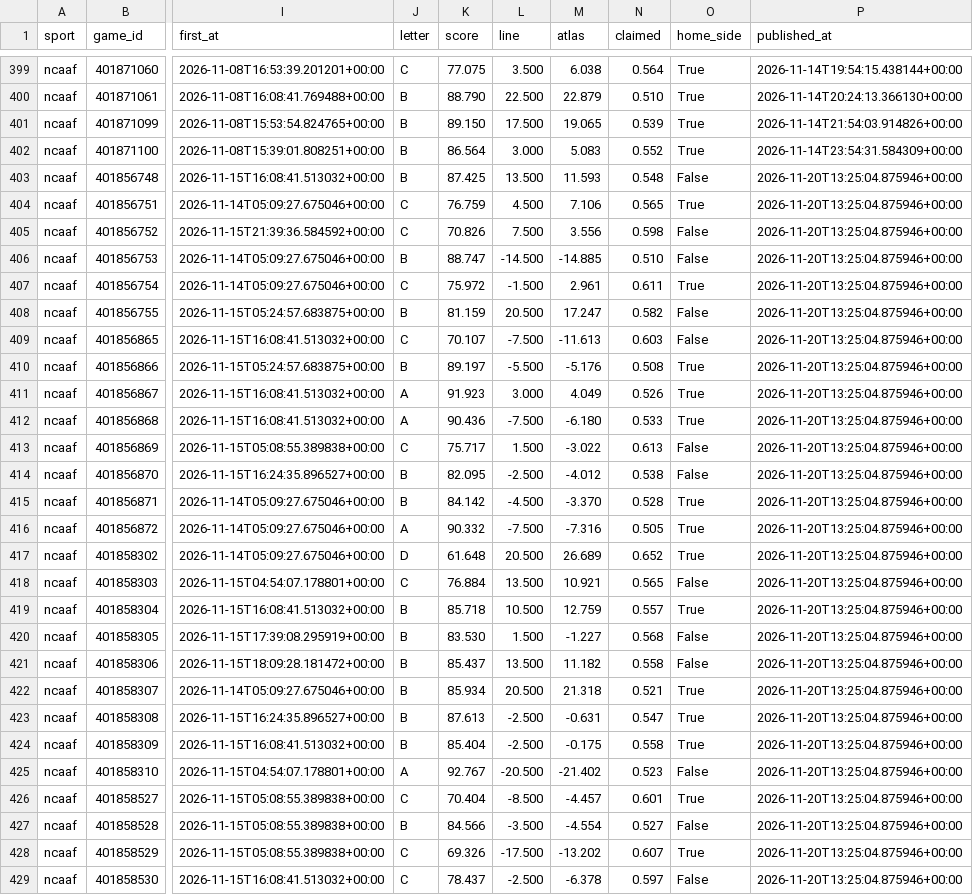
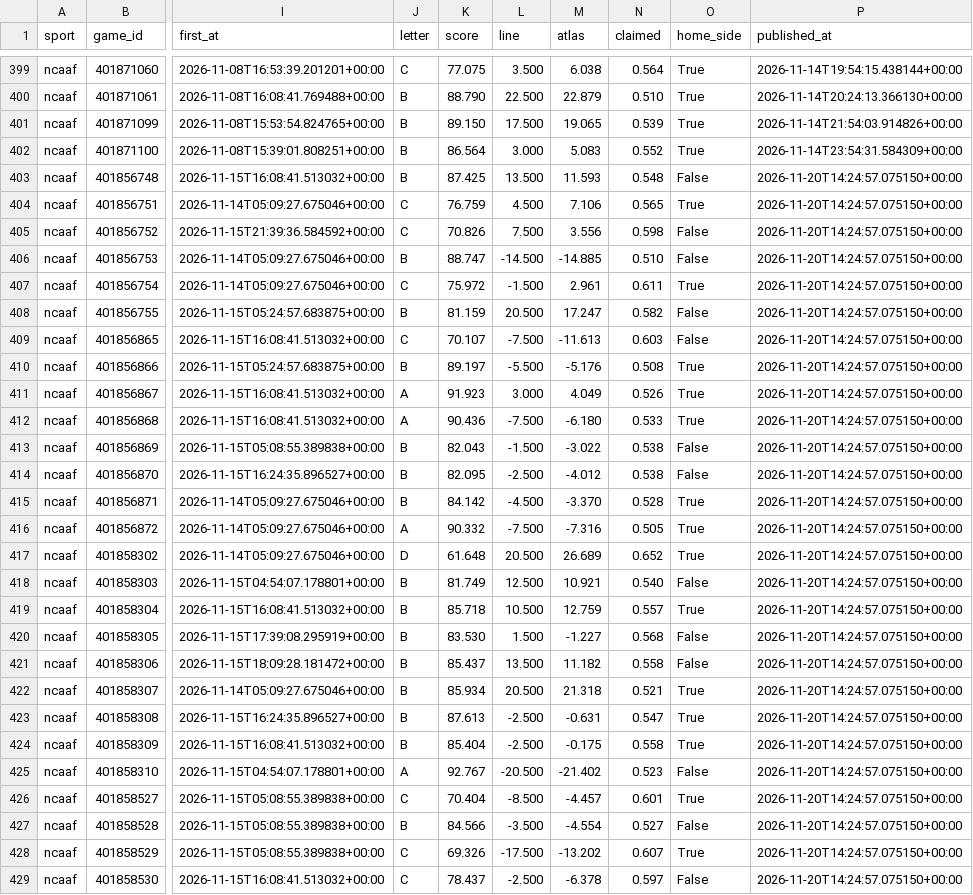
Before and after one commit to EdgeCash/Atlas, a CSV file: tracking/card_grades.csv, drawn as a sheet; only a part is shown, gaps mark what is left out; the diff covers the shown part only; the diff names each change by its address in the sheet, - before the commit and + after, or states it on an @@ line.

```diff
--- a/tracking/card_grades.csv
+++ b/tracking/card_grades.csv
-P403:P429 (published_at): 2026-11-20T13:25:04.875946+00:00
+P403:P429 (published_at): 2026-11-20T14:24:57.075150+00:00
-J413 (letter): C
+J413 (letter): B
-K413 (score): 75.717
+K413 (score): 82.043
-L413 (line): 1.500
+L413 (line): -1.500
-N413 (claimed): 0.613
+N413 (claimed): 0.538
-J418 (letter): C
+J418 (letter): B
-K418 (score): 76.884
+K418 (score): 81.749
-L418 (line): 13.500
+L418 (line): 12.500
-N418 (claimed): 0.565
+N418 (claimed): 0.540
```
Also changed, not shown: 64 edited cells elsewhere in this file, tracking/games.csv, tracking/runs.csv, 11 other files.
